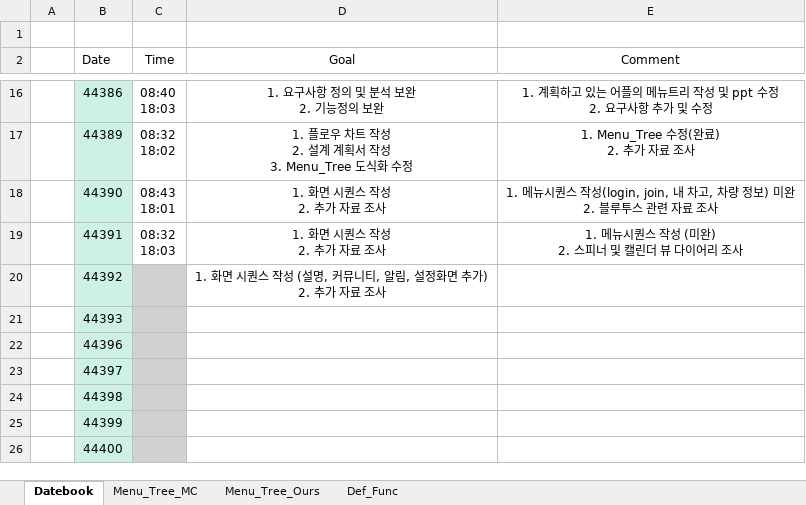
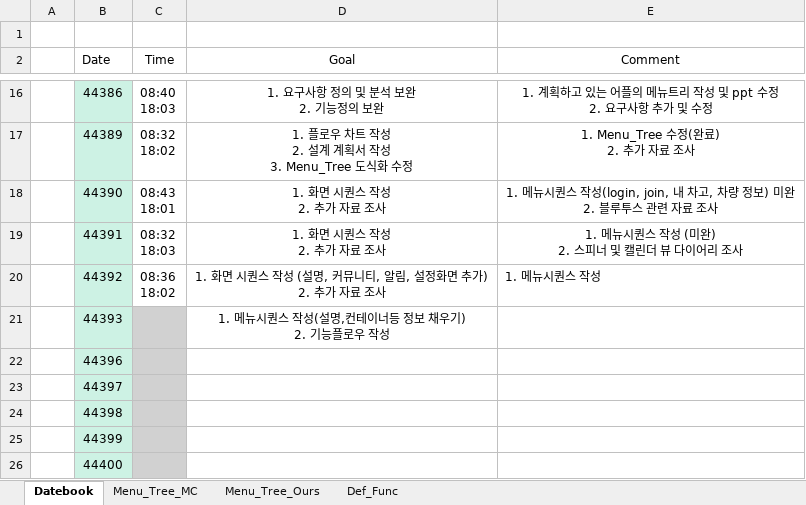
Before and after one commit to ChaeSung-Lee/DJ_InternShip, an Excel workbook: 2021_Summer/jp.hong/Datebook_jph.xlsx, sheet Datebook, drawn as a sheet; only a part is shown, gaps mark what is left out; values as stored, in another font and other column widths than the file's, no borders; ↵ is a line break in a cell; the diff names each change by its address in the sheet, - before the commit and + after, or states it on an @@ line.

Commit message:
add 0715 comment, 0716 goal

```diff
--- a/2021_Summer/jp.hong/Datebook_jph.xlsx (sheet Datebook)
+++ b/2021_Summer/jp.hong/Datebook_jph.xlsx (sheet Datebook)
-C20 (Time): (empty)
+C20 (Time): 08:36 ↵ 18:02
-C20 fill: #D1D1D1
+C20 fill: none
-E20 (Comment): (empty)
+E20 (Comment): 1. 메뉴시퀀스 작성
-D21 (Goal): (empty)
+D21 (Goal): 1. 메뉴시퀀스 작성(설명,컨테이너등 정보 채우기) ↵ 2. 기능플로우 작성
```
